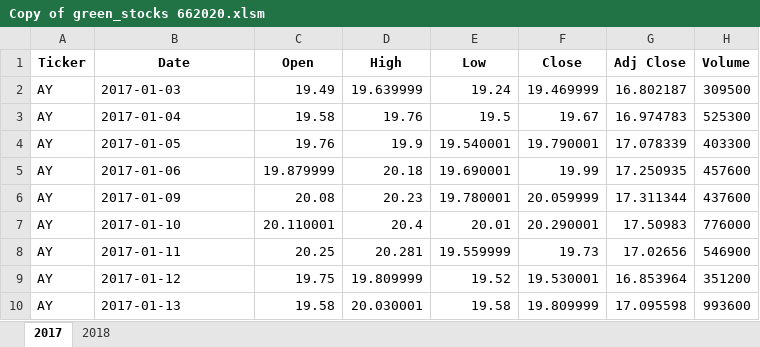
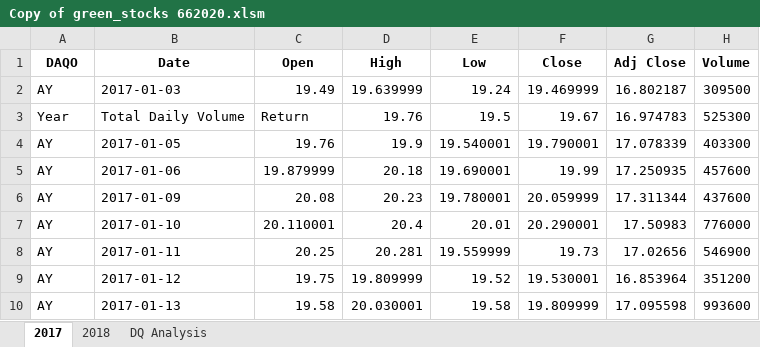
Before and after one commit to mlsterl1/Stock-Analysis, an Excel workbook: Copy of green_stocks 662020.xlsm, sheet 2017, drawn as a sheet; only a part is shown; values as stored, in another font and other column widths than the file's, no borders; the diff names each change by its address in the sheet, - before the commit and + after, or states it on an @@ line.

Commit message:
Add files via upload

```diff
--- a/Copy of green_stocks 662020.xlsm (sheet 2017)
+++ b/Copy of green_stocks 662020.xlsm (sheet 2017)
+sheet tab: DQ Analysis
-A1: Ticker
+A1: DAQO
-A3 (DAQO): AY
+A3 (DAQO): Year
-B3 (Date): 2017-01-04
+B3 (Date): Total Daily Volume
-C3 (Open): 19.58
+C3 (Open): Return
```
